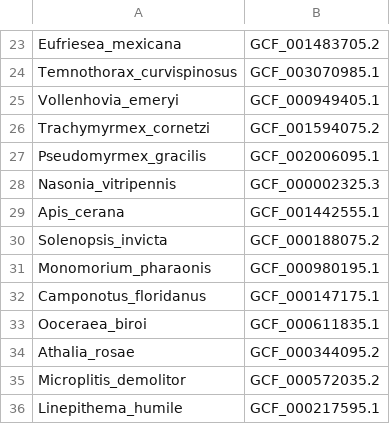
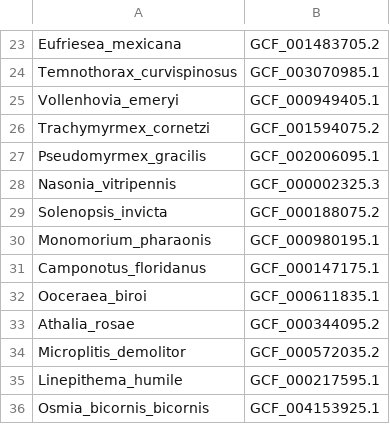
Before and after one commit to Eco-Flow/excon, a CSV file: benchmark/inputs/insect_diverse_fragmented.csv, drawn as a sheet; only a part is shown, gaps mark what is left out; the shorter side is filled out with more unchanged rows.

Commit message:
rm apis cerana

```diff
--- a/benchmark/inputs/insect_diverse_fragmented.csv
+++ b/benchmark/inputs/insect_diverse_fragmented.csv
@@ -28,3 +28,2 @@ Pseudomyrmex_gracilis,GCF_002006095.1
 Nasonia_vitripennis,GCF_000002325.3
-Apis_cerana,GCF_001442555.1
 Solenopsis_invicta,GCF_000188075.2
```
